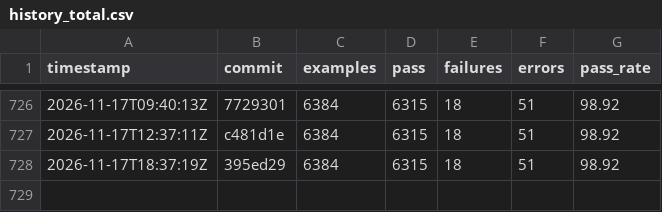
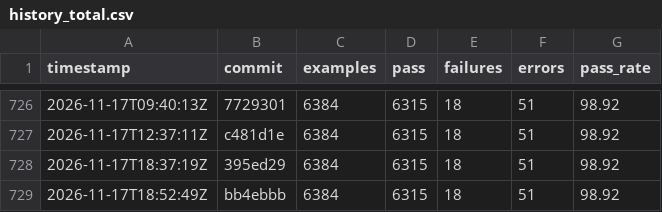
Before and after one commit to sisshiki1969/monoruby, a CSV file: library/data/history_total.csv, drawn as a sheet; only a part is shown, gaps mark what is left out; the diff names each change by its address in the sheet, - before the commit and + after, or states it on an @@ line.

```diff
--- a/library/data/history_total.csv
+++ b/library/data/history_total.csv
+row 729: 2026-11-17T18:52:49Z | bb4ebbb | 6384 | 6315 | 18 | 51 | 98.92
```
Also changed, not shown: 2 other files.
